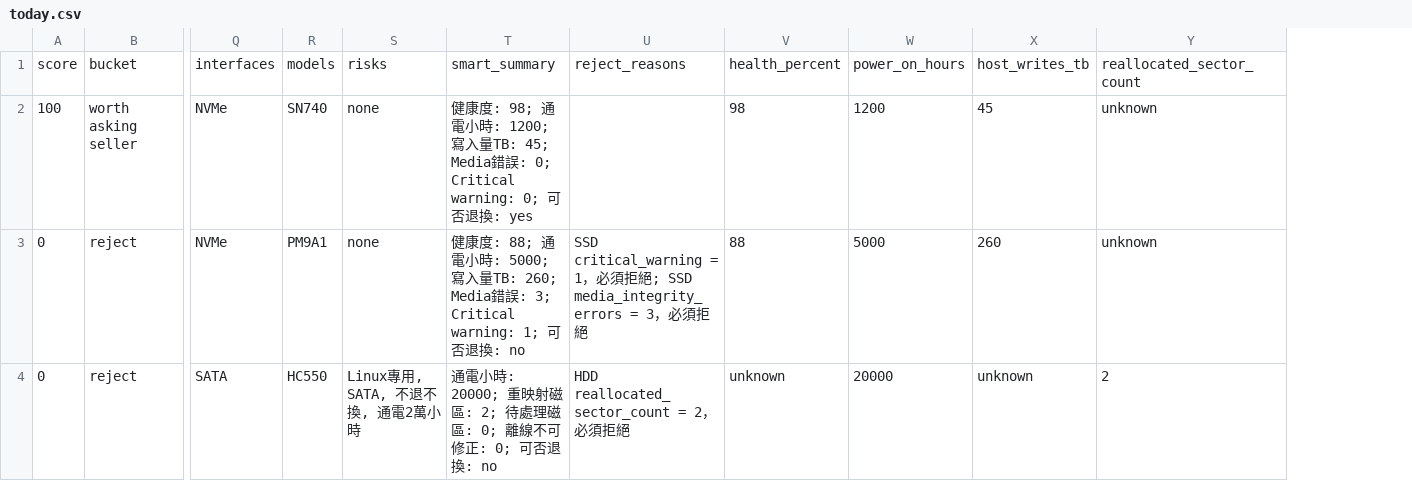
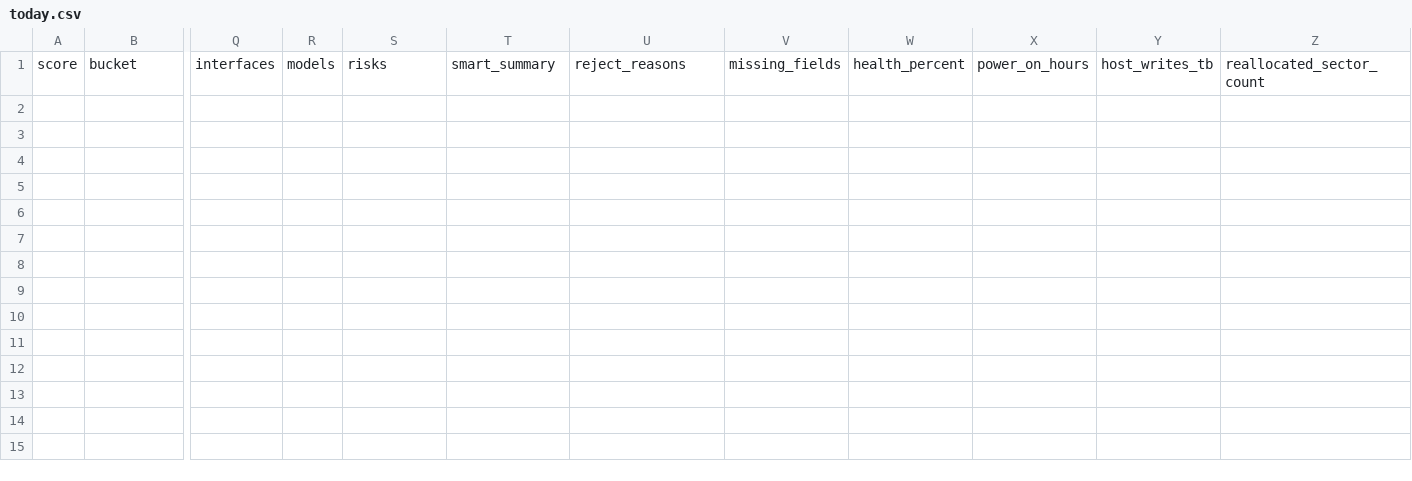
Before and after one commit to mattkinghew/ai-pm-radar, a CSV file: tools/deal-radar-storage/reports/today.csv, drawn as a sheet; only a part is shown, gaps mark what is left out; removed rows and columns are numbered as before the commit, all else as after; rows hold the shown columns only; the diff names each change by its address in the sheet, - before the commit and + after, or states it on an @@ line.

Commit message:
fix: clean up real listing evaluation reports

```diff
--- a/tools/deal-radar-storage/reports/today.csv
+++ b/tools/deal-radar-storage/reports/today.csv
+column V, row 1: missing_fields
-row 2: 100 | worth asking seller | NVMe | SN740 | none | 健康度: 98; 通電小時: 1200; 寫入量TB: 45; Media錯誤: 0; Critical warning: 0; 可否退換: yes |  | 98 | 1200 | 45 | unknown
-row 3: 0 | reject | NVMe | PM9A1 | none | 健康度: 88; 通電小時: 5000; 寫入量TB: 260; Media錯誤: 3; Critical warning: 1; 可否退換: no | SSD critical_warning = 1，必須拒絕; SSD media_integrity_errors = 3，必須拒絕 | 88 | 5000 | 260 | unknown
-row 4: 0 | reject | SATA | HC550 | Linux專用, SATA, 不退不換, 通電2萬小時 | 通電小時: 20000; 重映射磁區: 2; 待處理磁區: 0; 離線不可修正: 0; 可否退換: no | HDD reallocated_sector_count = 2，必須拒絕 | unknown | 20000 | unknown | 2
```
Also changed, not shown: 7 other files.
